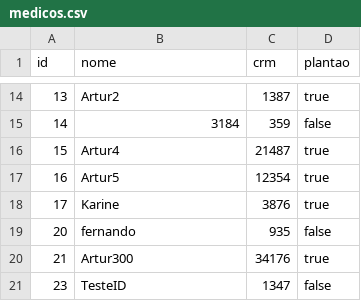
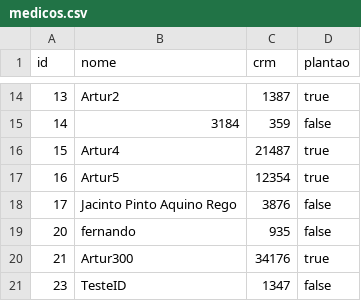
Before and after one commit to artuuuuuuuuuur/trabalho-final-pa, a CSV file: medicos.csv, drawn as a sheet; only a part is shown, gaps mark what is left out.

Commit message:
feature/atualizar-medico: opção de alterar nome

```diff
--- a/medicos.csv
+++ b/medicos.csv
@@ -17,3 +17,3 @@ id,nome,crm,plantao
 16, Artur5, 12354, true
-17, Karine, 3876,true
+17,Jacinto Pinto Aquino Rego, 3876,false
 20, fernando, 935,false
```
Also changed, not shown: 1 other file.
